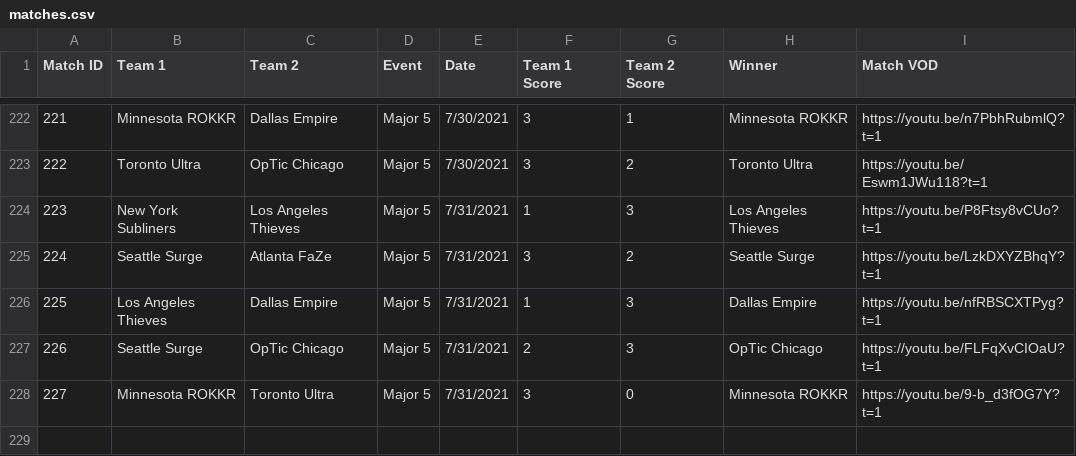
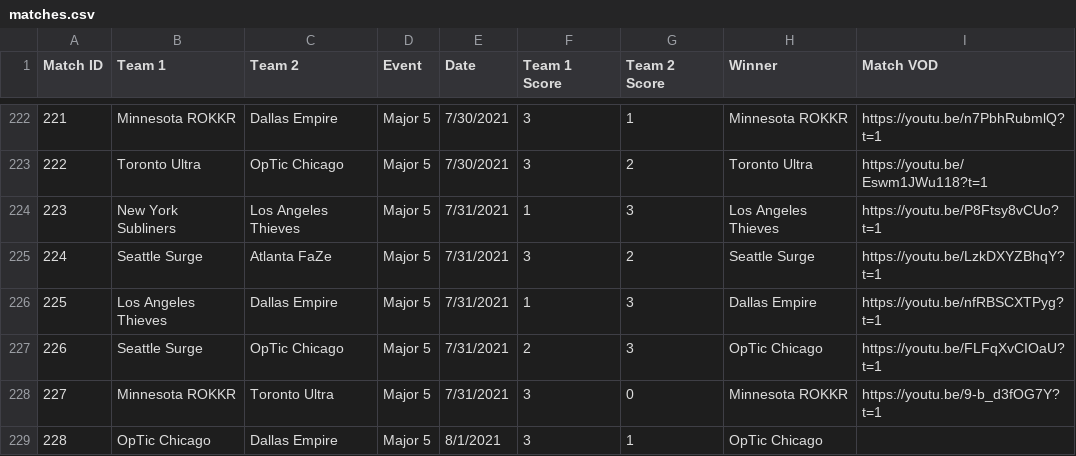
Before and after one commit to cford23/cod-stats-tool, a CSV file: data/matches.csv, drawn as a sheet; only a part is shown, gaps mark what is left out.

```diff
--- a/data/matches.csv
+++ b/data/matches.csv
@@ -228 +228,2 @@ Match ID,Team 1,Team 2,Event,Date,Team 1 Score,Team 2 Score,Winner,Match VOD
 227,Minnesota ROKKR,Toronto Ultra,Major 5,7/31/2021,3,0,Minnesota ROKKR,https://youtu.be/9-b_d3fOG7Y?t=1
+228,OpTic Chicago,Dallas Empire,Major 5,8/1/2021,3,1,OpTic Chicago
```
Also changed, not shown: data/maps.csv, data/players.csv.
